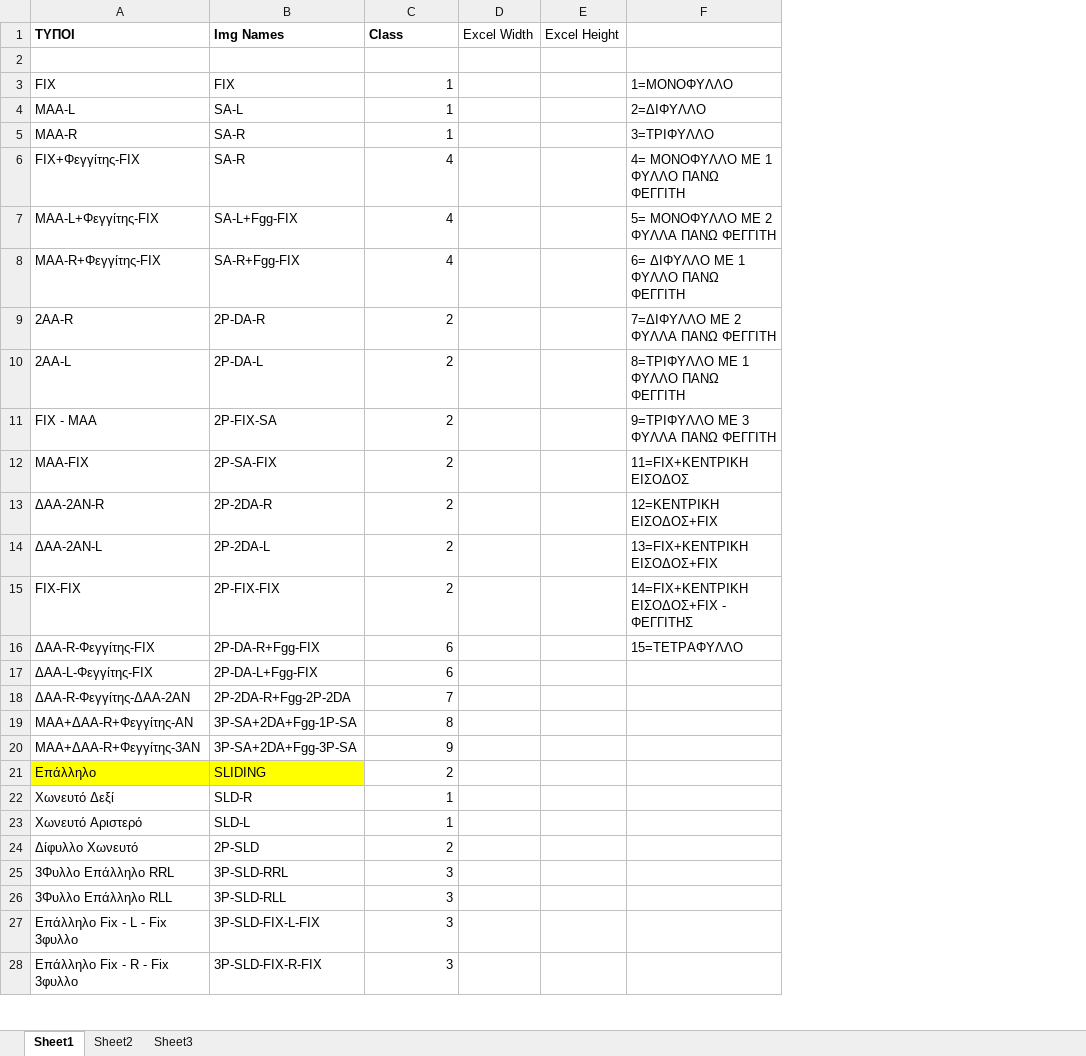
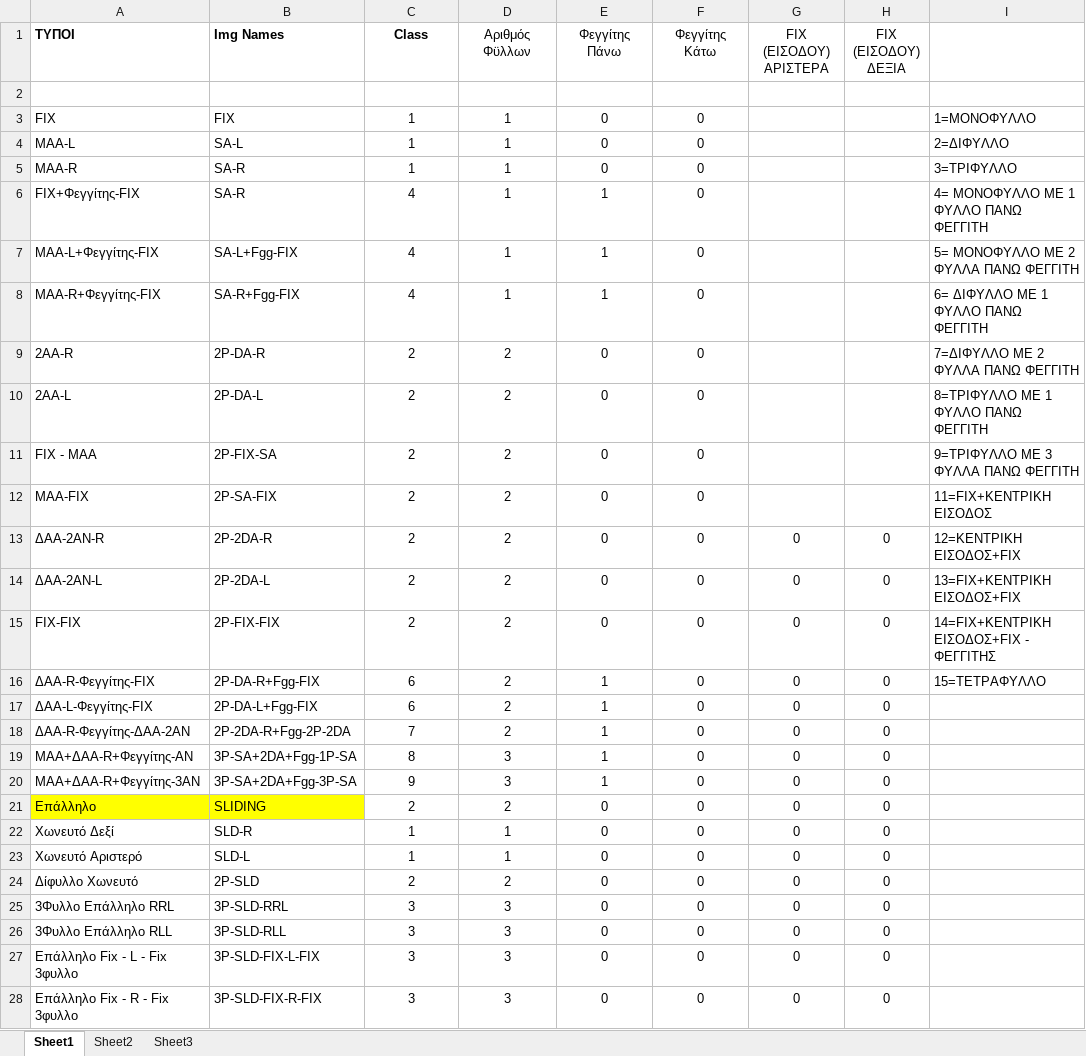
Before and after one commit to ShockRate/Window-Door-Company-Shop, an Excel workbook: data/typenames.xlsx, sheet Sheet1, drawn as a sheet; only a part is shown; values as stored, in another font and other column widths than the file's, no borders; removed rows and columns are numbered as before the commit, all else as after; the diff covers the shown part only; the diff names each change by its address in the sheet, - before the commit and + after, or states it on an @@ line.

```diff
--- a/data/typenames.xlsx (sheet Sheet1)
+++ b/data/typenames.xlsx (sheet Sheet1)
-column D (Excel Width), empty
-column E (Excel Height), empty
+column D (Αριθμός Φϋλλων), rows 3-28: 1 | 1 | 1 | 1 | 1 | 1 | 2 | 2 | 2 | 2 | 2 | 2 | 2 | 2 | 2 | 2 | 3 | 3 | 2 | 1 | 1 | 2 | 3 | 3 | 3 | 3
+column E (Φεγγίτης Πάνω), rows 3-28: 0 | 0 | 0 | 1 | 1 | 1 | 0 | 0 | 0 | 0 | 0 | 0 | 0 | 1 | 1 | 1 | 1 | 1 | 0 | 0 | 0 | 0 | 0 | 0 | 0 | 0
+column F (Φεγγίτης Κάτω), rows 3-28: all 0
+column G (FIX (ΕΙΣΟΔΟΥ) ΑΡΙΣΤΕΡΑ), rows 13-28: all 0
+column H (FIX (ΕΙΣΟΔΟΥ) ΔΕΞΙΑ), rows 13-28: all 0
-C1 alignment: left
+C1 alignment: center
-C3:C28 alignment: right
+C3:C28 alignment: center
```
Also changed, not shown: 4 edited cells and cell formats elsewhere in this sheet, 2 other files.
